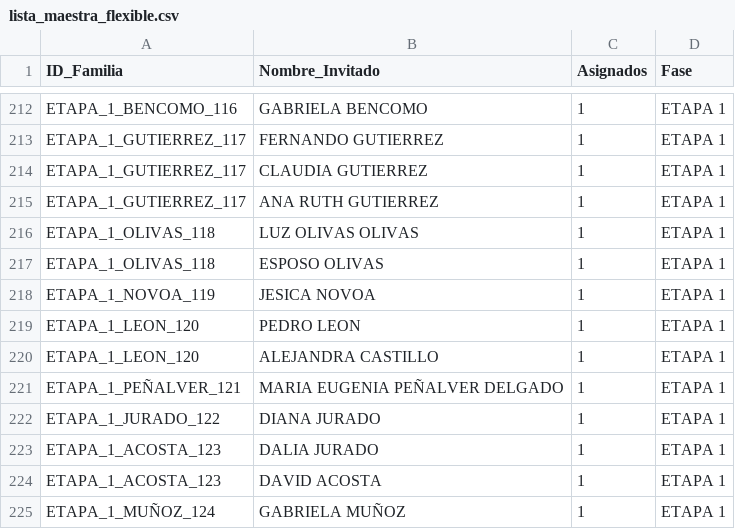
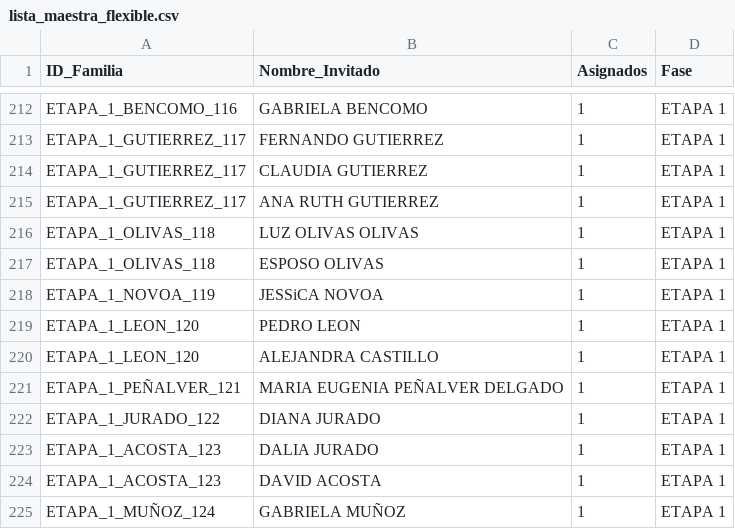
Before and after one commit to laizaydavidboda/invitacion-boda-flask, a CSV file: lista_maestra_flexible.csv, drawn as a sheet; only a part is shown, gaps mark what is left out.

Commit message:
Update lista_maestra_flexible.csv

```diff
--- a/lista_maestra_flexible.csv
+++ b/lista_maestra_flexible.csv
@@ -217,3 +217,3 @@ ETAPA_1_OLIVAS_118,LUZ OLIVAS OLIVAS,1,ETAPA 1
 ETAPA_1_OLIVAS_118,ESPOSO OLIVAS,1,ETAPA 1
-ETAPA_1_NOVOA_119,JESICA NOVOA,1,ETAPA 1
+ETAPA_1_NOVOA_119,JESSiCA NOVOA,1,ETAPA 1
 ETAPA_1_LEON_120,PEDRO LEON,1,ETAPA 1
```
